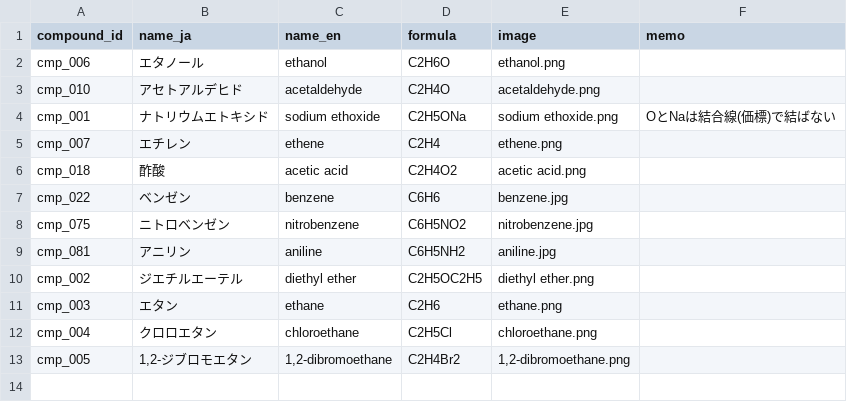
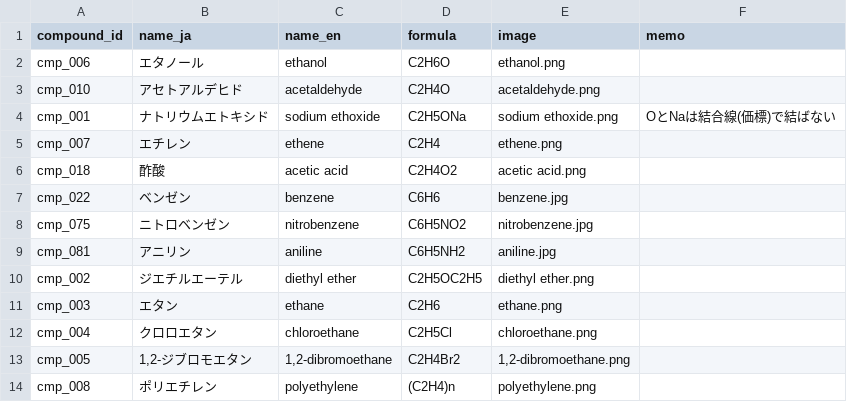
Before and after one commit to milcoco87-cpu/organic-chemistry-app, a CSV file: compounds.csv, drawn as a sheet.

Commit message:
Register compound cmp_008

```diff
--- a/compounds.csv
+++ b/compounds.csv
@@ -13 +13,2 @@ cmp_004,クロロエタン,chloroethane,C2H5Cl,chloroethane.png,
 cmp_005,"1,2-ジブロモエタン","1,2-dibromoethane",C2H4Br2,"1,2-dibromoethane.png",
+cmp_008,ポリエチレン,polyethylene,(C2H4)n,polyethylene.png,
```
Also changed, not shown: 1 other file.
